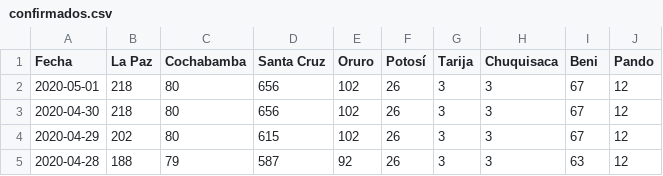
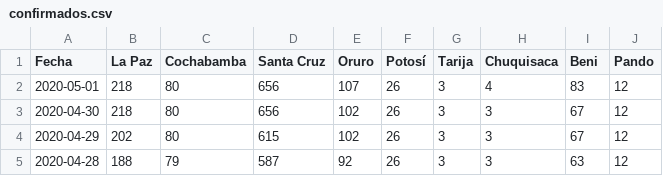
Before and after one commit to mauforonda/covid19-bolivia, a CSV file: confirmados.csv, drawn as a sheet; only a part is shown.

Commit message:
[ci] confirmados en Oruro, Chuquisaca, Beni

```diff
--- a/confirmados.csv
+++ b/confirmados.csv
@@ -1,3 +1,3 @@
 Fecha,La Paz,Cochabamba,Santa Cruz,Oruro,Potosí,Tarija,Chuquisaca,Beni,Pando
-2020-05-01,218,80,656,102,26,3,3,67,12
+2020-05-01,218,80,656,107,26,3,4,83,12
 2020-04-30,218,80,656,102,26,3,3,67,12
```
Also changed, not shown: total.csv, 1 other file.
